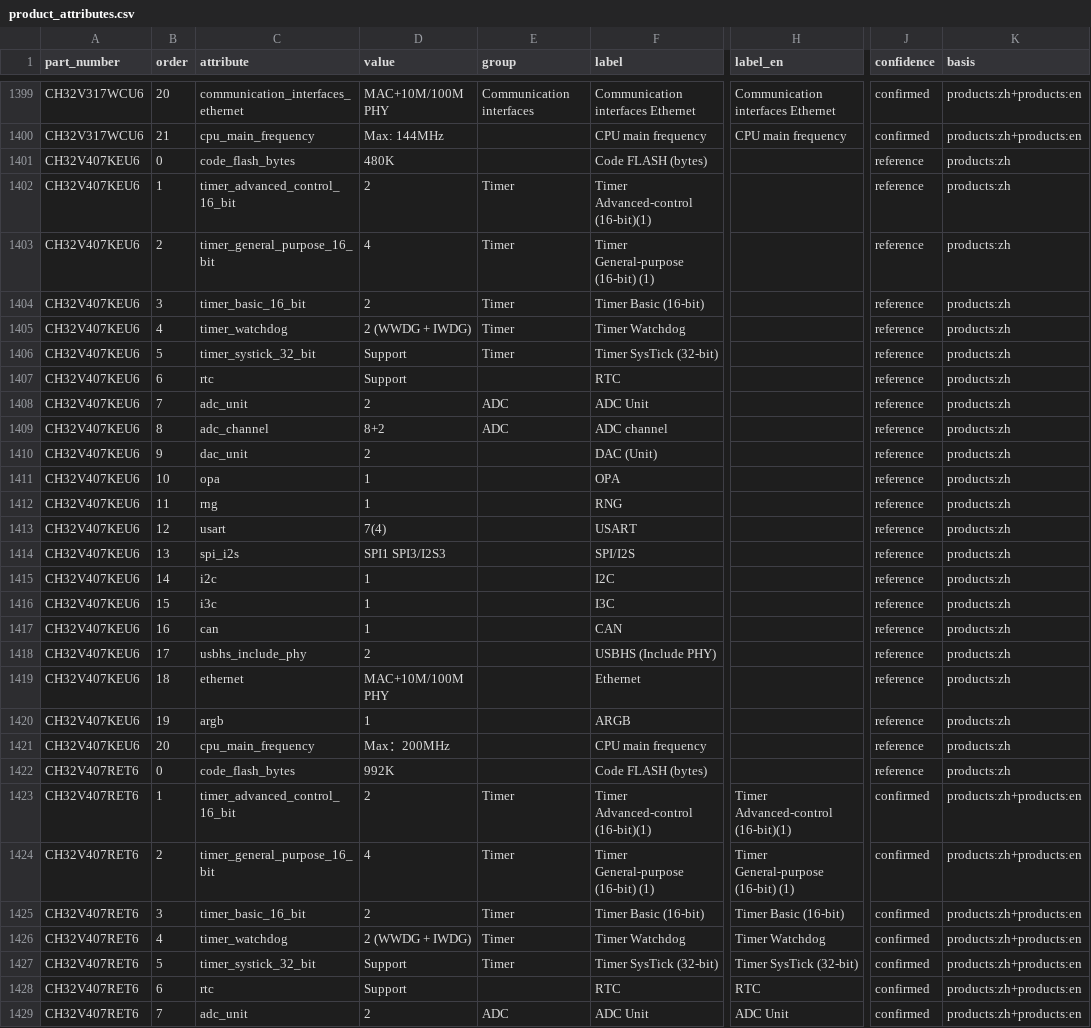
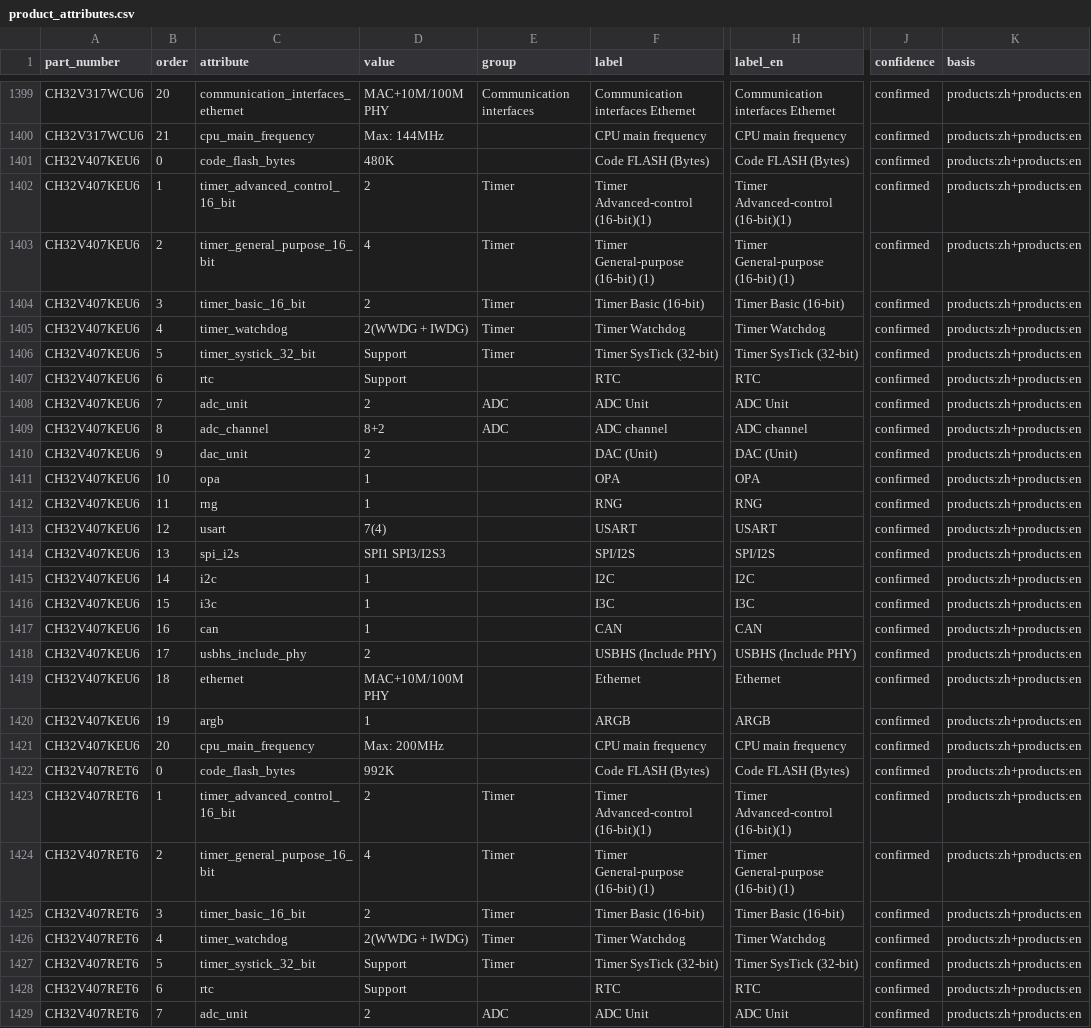
Before and after one commit to ch32-riscv-ug/ch32-device-data, a CSV file: evidence/product_attributes.csv, drawn as a sheet; only a part is shown, gaps mark what is left out; the diff covers the shown part only; the diff names each change by its address in the sheet, - before the commit and + after, or states it on an @@ line.

```diff
--- a/evidence/product_attributes.csv
+++ b/evidence/product_attributes.csv
-F1401 (label): Code FLASH (bytes)
+F1401 (label): Code FLASH (Bytes)
-H1401 (label_en): (empty)
+H1401 (label_en): Code FLASH (Bytes)
-J1401:J1422 (confidence): reference
+J1401:J1422 (confidence): confirmed
-K1401:K1422 (basis): products:zh
+K1401:K1422 (basis): products:zh+products:en
-H1402 (label_en): (empty)
+H1402 (label_en): Timer Advanced-control (16-bit)(1)
-H1403 (label_en): (empty)
+H1403 (label_en): Timer General-purpose (16-bit) (1)
-H1404 (label_en): (empty)
+H1404 (label_en): Timer Basic (16-bit)
-D1405 (value): 2 (WWDG + IWDG)
+D1405 (value): 2(WWDG + IWDG)
-H1405 (label_en): (empty)
+H1405 (label_en): Timer Watchdog
-H1406 (label_en): (empty)
+H1406 (label_en): Timer SysTick (32-bit)
-H1407 (label_en): (empty)
+H1407 (label_en): RTC
-H1408 (label_en): (empty)
+H1408 (label_en): ADC Unit
-H1409 (label_en): (empty)
+H1409 (label_en): ADC channel
-H1410 (label_en): (empty)
+H1410 (label_en): DAC (Unit)
-H1411 (label_en): (empty)
+H1411 (label_en): OPA
-H1412 (label_en): (empty)
+H1412 (label_en): RNG
-H1413 (label_en): (empty)
+H1413 (label_en): USART
-H1414 (label_en): (empty)
+H1414 (label_en): SPI/I2S
-H1415 (label_en): (empty)
+H1415 (label_en): I2C
-H1416 (label_en): (empty)
+H1416 (label_en): I3C
-H1417 (label_en): (empty)
+H1417 (label_en): CAN
-H1418 (label_en): (empty)
+H1418 (label_en): USBHS (Include PHY)
-H1419 (label_en): (empty)
+H1419 (label_en): Ethernet
-H1420 (label_en): (empty)
+H1420 (label_en): ARGB
-D1421 (value): Max：200MHz
+D1421 (value): Max: 200MHz
-H1421 (label_en): (empty)
+H1421 (label_en): CPU main frequency
-F1422 (label): Code FLASH (bytes)
+F1422 (label): Code FLASH (Bytes)
-H1422 (label_en): (empty)
+H1422 (label_en): Code FLASH (Bytes)
-D1426 (value): 2 (WWDG + IWDG)
+D1426 (value): 2(WWDG + IWDG)
```
Also changed, not shown: 25 edited cells elsewhere in this file, catalog/products.csv, evidence/pins.csv, 20 other files.
